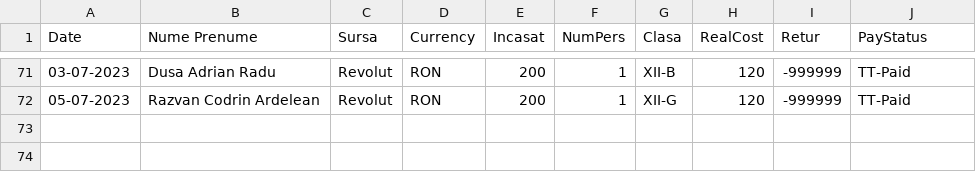
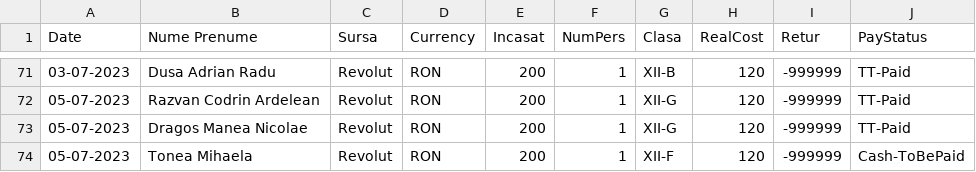
Before and after one commit to nmsabc/gen93_CD_Loga, a CSV file: financial_contributions.csv, drawn as a sheet; only a part is shown, gaps mark what is left out.

```diff
--- a/financial_contributions.csv
+++ b/financial_contributions.csv
@@ -72 +72,3 @@ Date,Nume Prenume,Sursa,Currency,Incasat,NumPers,Clasa,RealCost,Retur,PayStatus
 05-07-2023,Razvan Codrin Ardelean,Revolut,RON,200,1,XII-G,120,-999999,TT-Paid
+05-07-2023,Dragos Manea Nicolae,Revolut,RON,200,1,XII-G,120,-999999,TT-Paid
+05-07-2023,Tonea Mihaela,Revolut,RON,200,1,XII-F,120,-999999,Cash-ToBePaid
```
Also changed, not shown: profesori.csv, 1 other file.
